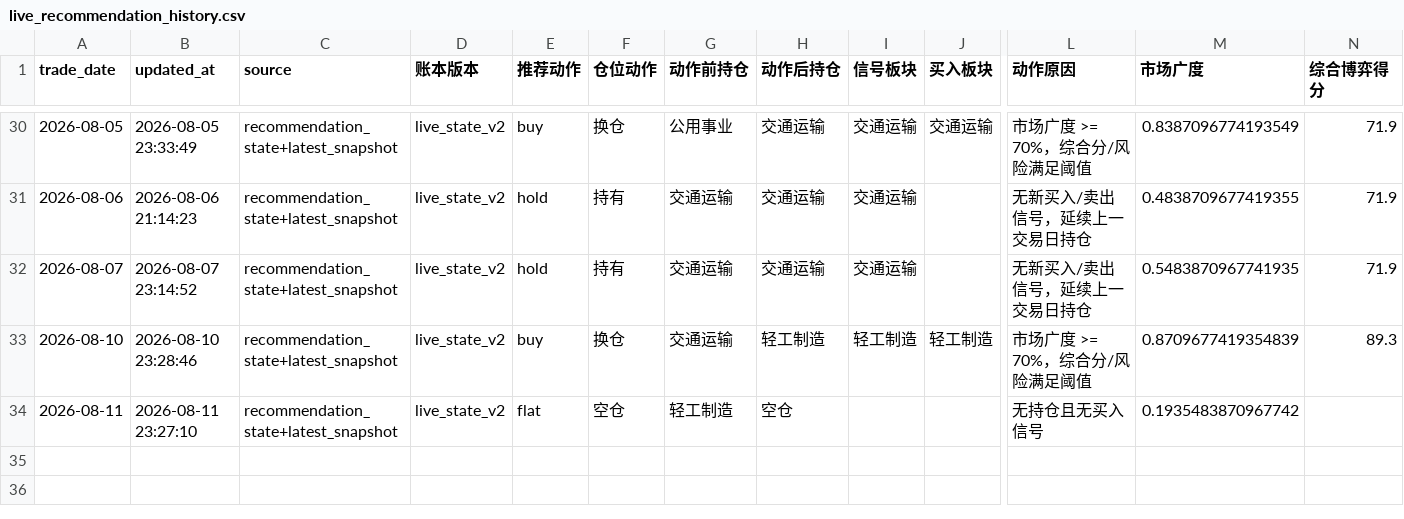
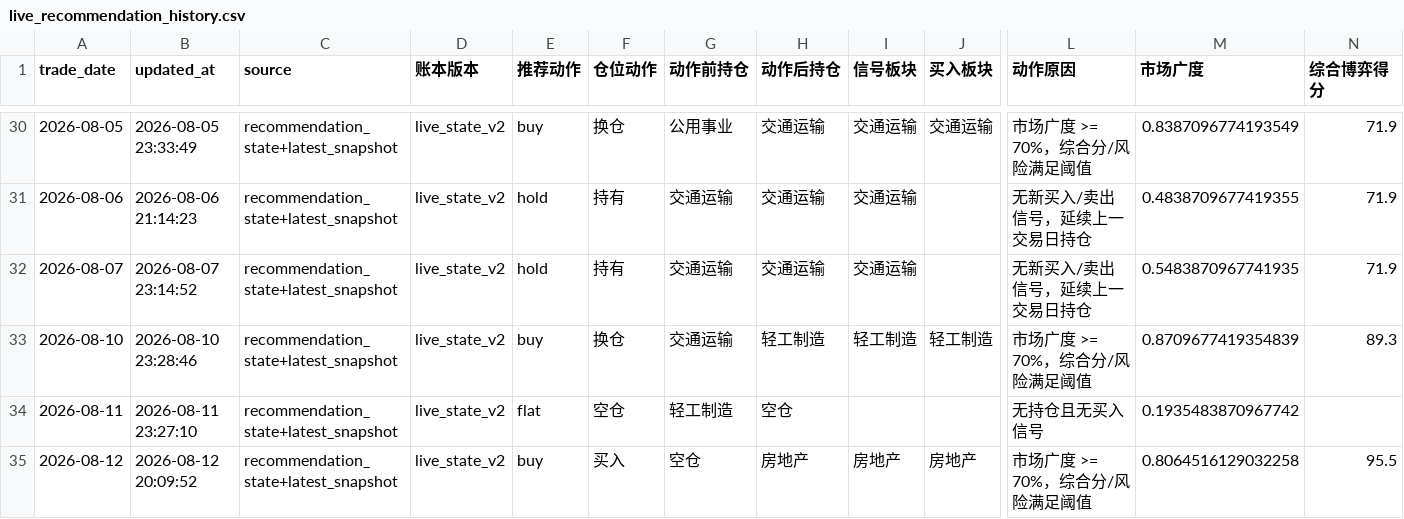
Before and after one commit to AmineSeRaFimmm/a-share-five-layer-pwa, a CSV file: data/live_recommendation_history.csv, drawn as a sheet; only a part is shown, gaps mark what is left out; rows hold the shown columns only; the diff names each change by its address in the sheet, - before the commit and + after, or states it on an @@ line.

```diff
--- a/data/live_recommendation_history.csv
+++ b/data/live_recommendation_history.csv
+row 35: 2026-08-12 | 2026-08-12 20:09:52 | recommendation_state+latest_snapshot | live_state_v2 | buy | 买入 | 空仓 | 房地产 | 房地产 | 房地产 | 市场广度 >= 70%，综合分/风险满足阈值 | 0.8064516129032258 | 95.5
```
Also changed, not shown: data/a_share_close_snapshot.csv, data/avix/avix_history.csv, 13 other files.
